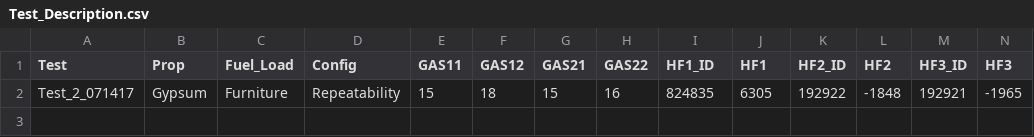
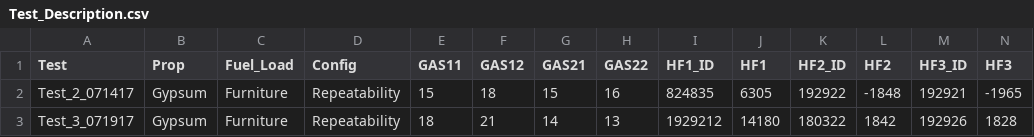
Before and after one commit to kimdegracia/fsri-core, a CSV file: Project_Repo_Example/1_Info/Test_Description.csv, drawn as a sheet; only a part is shown; rows hold the shown columns only; the diff names each change by its address in the sheet, - before the commit and + after, or states it on an @@ line.

Commit message:
Added second set of test data to be used for Python tutorial wiki page

```diff
--- a/Project_Repo_Example/1_Info/Test_Description.csv
+++ b/Project_Repo_Example/1_Info/Test_Description.csv
+row 3: Test_3_071917 | Gypsum | Furniture | Repeatability | 18 | 21 | 14 | 13 | 1929212 | 14180 | 180322 | 1842 | 192926 | 1828
```
Also changed, not shown: 3 other files.
